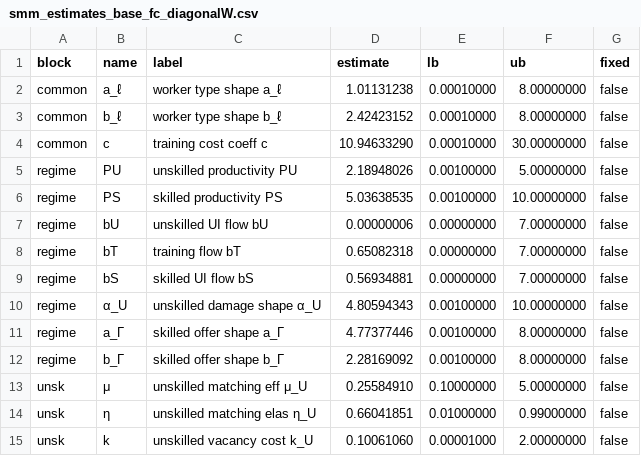
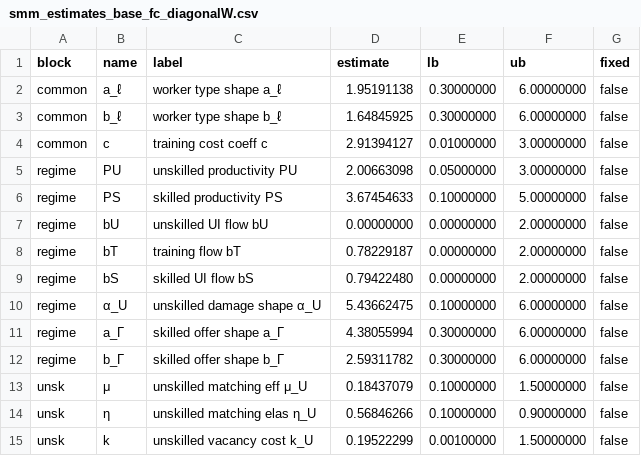
Before and after one commit to RamziChariag/DMP_labour_market_choice, a CSV file: output/tables/smm_estimates_base_fc_diagonalW.csv, drawn as a sheet; only a part is shown; the diff covers the shown part only.

Commit message:
added exp(u) to moments list

```diff
--- a/output/tables/smm_estimates_base_fc_diagonalW.csv
+++ b/output/tables/smm_estimates_base_fc_diagonalW.csv
@@ -1,15 +1,15 @@
 block,name,label,estimate,lb,ub,fixed
-common,a_ℓ,worker type shape a_ℓ,1.01131238,0.00010000,8.00000000,false
-common,b_ℓ,worker type shape b_ℓ,2.42423152,0.00010000,8.00000000,false
-common,c,training cost coeff c,10.94633290,0.00010000,30.00000000,false
-regime,PU,unskilled productivity PU,2.18948026,0.00100000,5.00000000,false
-regime,PS,skilled productivity PS,5.03638535,0.00100000,10.00000000,false
-regime,bU,unskilled UI flow bU,0.00000006,0.00000000,7.00000000,false
-regime,bT,training flow bT,0.65082318,0.00000000,7.00000000,false
-regime,bS,skilled UI flow bS,0.56934881,0.00000000,7.00000000,false
-regime,α_U,unskilled damage shape α_U,4.80594343,0.00100000,10.00000000,false
-regime,a_Γ,skilled offer shape a_Γ,4.77377446,0.00100000,8.00000000,false
-regime,b_Γ,skilled offer shape b_Γ,2.28169092,0.00100000,8.00000000,false
-unsk,μ,unskilled matching eff μ_U,0.25584910,0.10000000,5.00000000,false
-unsk,η,unskilled matching elas η_U,0.66041851,0.01000000,0.99000000,false
-unsk,k,unskilled vacancy cost k_U,0.10061060,0.00001000,2.00000000,false
+common,a_ℓ,worker type shape a_ℓ,1.95191138,0.30000000,6.00000000,false
+common,b_ℓ,worker type shape b_ℓ,1.64845925,0.30000000,6.00000000,false
+common,c,training cost coeff c,2.91394127,0.01000000,3.00000000,false
+regime,PU,unskilled productivity PU,2.00663098,0.05000000,3.00000000,false
+regime,PS,skilled productivity PS,3.67454633,0.10000000,5.00000000,false
+regime,bU,unskilled UI flow bU,0.00000000,0.00000000,2.00000000,false
+regime,bT,training flow bT,0.78229187,0.00000000,2.00000000,false
+regime,bS,skilled UI flow bS,0.79422480,0.00000000,2.00000000,false
+regime,α_U,unskilled damage shape α_U,5.43662475,0.10000000,6.00000000,false
+regime,a_Γ,skilled offer shape a_Γ,4.38055994,0.30000000,6.00000000,false
+regime,b_Γ,skilled offer shape b_Γ,2.59311782,0.30000000,6.00000000,false
+unsk,μ,unskilled matching eff μ_U,0.18437079,0.10000000,1.50000000,false
+unsk,η,unskilled matching elas η_U,0.56846266,0.10000000,0.90000000,false
+unsk,k,unskilled vacancy cost k_U,0.19522299,0.00100000,1.50000000,false
```
Also changed, not shown: 23 edited cells elsewhere in this file, output/tables/smm_estimates_base_fc_fullW.csv, 12 other files.
